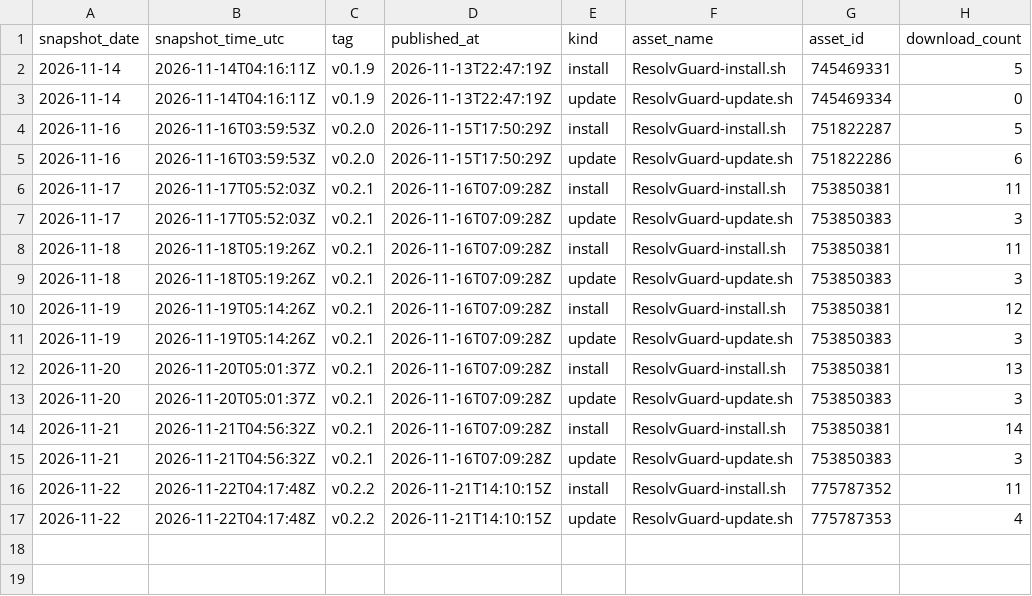
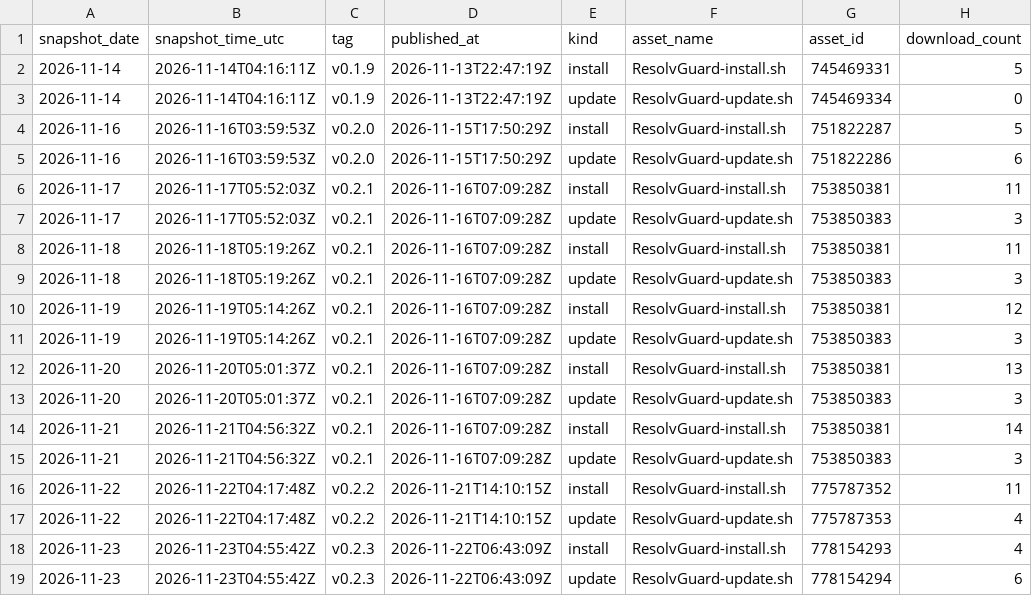
Before and after one commit to ExtremeFiretop/ResolvGuard, a CSV file: metrics/release_downloads.csv, drawn as a sheet.

```diff
--- a/metrics/release_downloads.csv
+++ b/metrics/release_downloads.csv
@@ -17 +17,3 @@ snapshot_date,snapshot_time_utc,tag,published_at,kind,asset_name,asset_id,downlo
 2026-11-22,2026-11-22T04:17:48Z,v0.2.2,2026-11-21T14:10:15Z,update,ResolvGuard-update.sh,775787353,4
+2026-11-23,2026-11-23T04:55:42Z,v0.2.3,2026-11-22T06:43:09Z,install,ResolvGuard-install.sh,778154293,4
+2026-11-23,2026-11-23T04:55:42Z,v0.2.3,2026-11-22T06:43:09Z,update,ResolvGuard-update.sh,778154294,6
```
